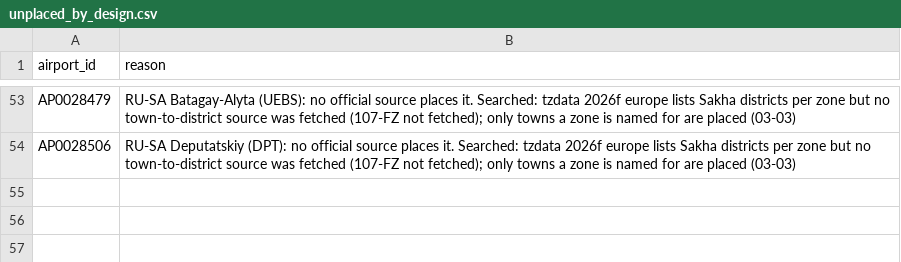
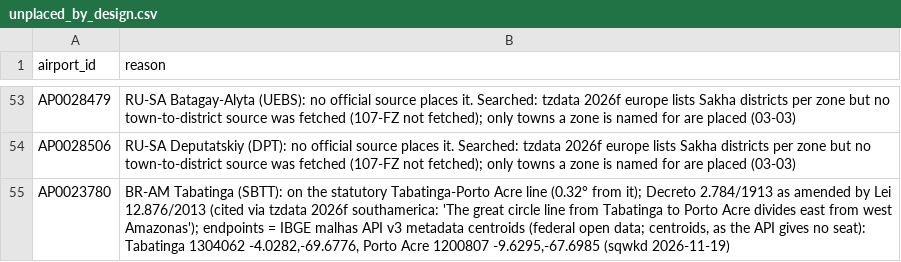
Before and after one commit to fairchildbrad/aeronav-db, a CSV file: identity/tz/unplaced_by_design.csv, drawn as a sheet; only a part is shown, gaps mark what is left out; the diff names each change by its address in the sheet, - before the commit and + after, or states it on an @@ line.

```diff
--- a/identity/tz/unplaced_by_design.csv
+++ b/identity/tz/unplaced_by_design.csv
+row 55: AP0023780 | BR-AM Tabatinga (SBTT): on the statutory Tabatinga-Porto Acre line (0.32° from it); Decreto 2.784/1913 as amended by Lei 12.876/2013 (cited via tzdata 2026f southamerica: 'The great circle line from Tabatinga to Porto Acre divides east from west Amazonas'); endpoints = IBGE malhas API v3 metadata centroids (federal open data; centroids, as the API gives no seat): Tabatinga 1304062 -4.0282,-69.6776, Porto Acre 1200807 -9.6295,-67.6985 (sqwkd 2026-11-19)
```
Also changed, not shown: identity/tz/overrides.csv, 1 other file.
